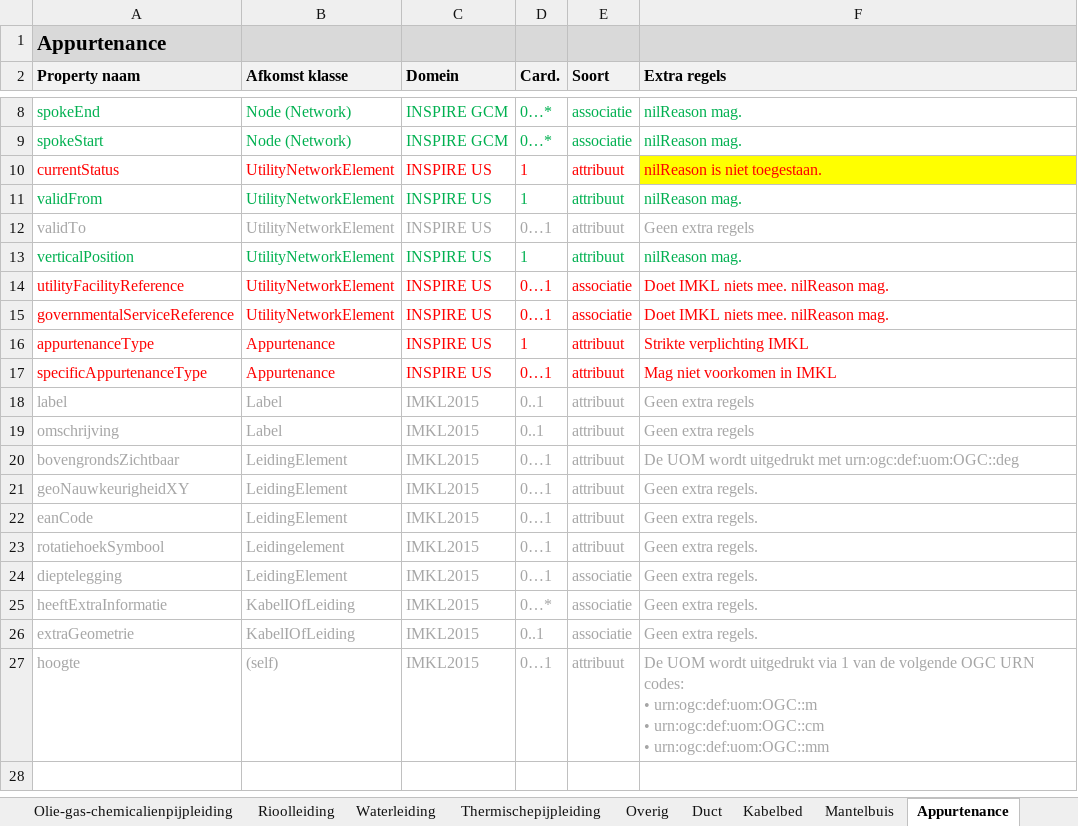
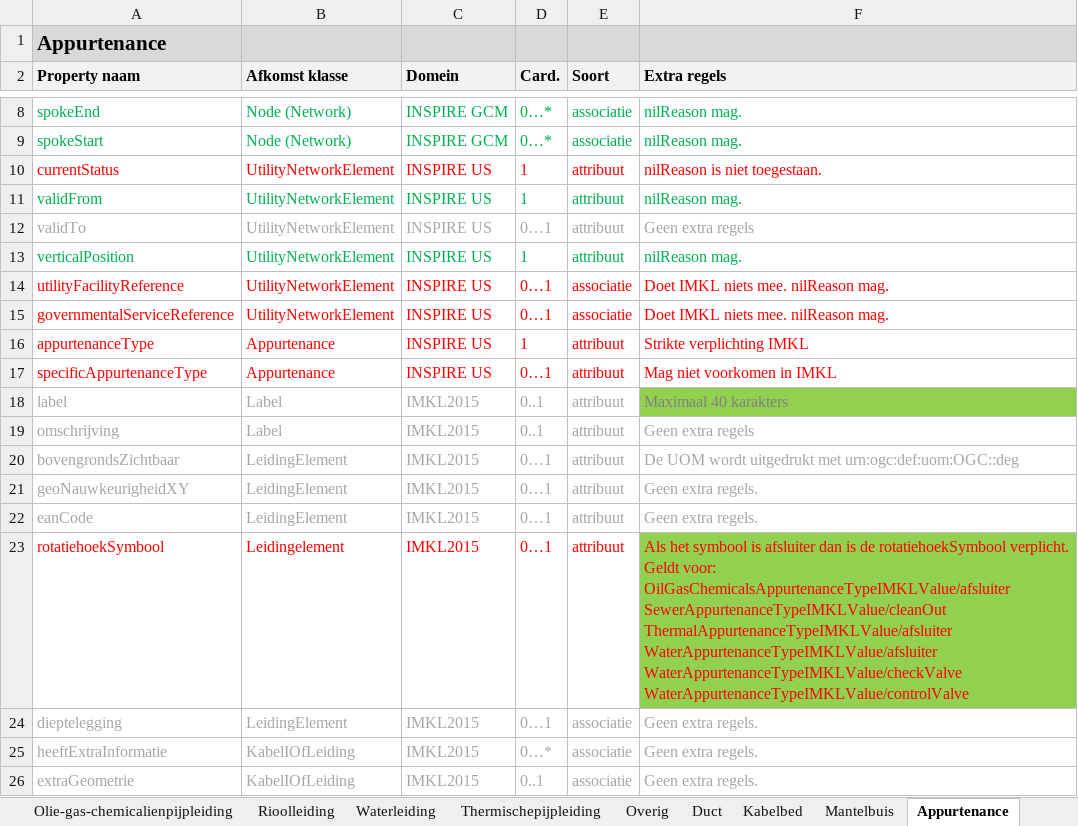
Before and after one commit to Geonovum/imkl2015-review, an Excel workbook: IMKL2.x/3. extraregels/IMKLv 2.0io_object-attributen-ExtraRegels.xlsx, sheet Appurtenance, drawn as a sheet; only a part is shown, gaps mark what is left out; the shorter side is filled out with more unchanged rows; values as stored, in another font and other column widths than the file's, no borders; ↵ is a line break in a cell; the diff names each change by its address in the sheet, - before the commit and + after, or states it on an @@ line.

Commit message:
extra regels bijgewerkt

```diff
--- a/IMKL2.x/3. extraregels/IMKLv 2.0io_object-attributen-ExtraRegels.xlsx (sheet Appurtenance)
+++ b/IMKL2.x/3. extraregels/IMKLv 2.0io_object-attributen-ExtraRegels.xlsx (sheet Appurtenance)
-F10 fill: #FFFF00
+F10 fill: none
-F18 (Extra regels): Geen extra regels
+F18 (Extra regels): Maximaal 40 karakters
@@ F18 fill: none → #92D050, text colour: #A6A6A6 → #808080 @@
-A23:F23 text colour: #A6A6A6
+A23:F23 text colour: #FF0000
-F23 (Extra regels): Geen extra regels.
+F23 (Extra regels): Als het symbool is afsluiter dan is de rotatiehoekSymbool verplicht. ↵ Geldt voor: ↵ OilGasChemicalsAppurtenanceTypeIMKLValue/afsluiter ↵ SewerAppurtenanceTypeIMKLValue/cleanOut ↵ ThermalAppurtenanceTypeIMKLValue/afsluiter ↵ WaterAppurtenanceTypeIMKLValue/afsluiter ↵ WaterAppurtenanceTypeIMKLValue/checkValve ↵ WaterAppurtenanceTypeIMKLValue/controlValve
-F23 fill: none
+F23 fill: #92D050
```
Also changed, not shown: sheet Annotatie, sheet Belang, sheet Utiliteitsnet, sheet Belanghebbende, sheet Maatvoering, sheet Bijlage, 24 more sheets, charts or pictures, IMKL2.x/beheer van issues/GitHub geregistreerde issues 2020-04-01 v1.7 - publicatie_voorIIMKL_PMKL.xlsx, 4 other files.
